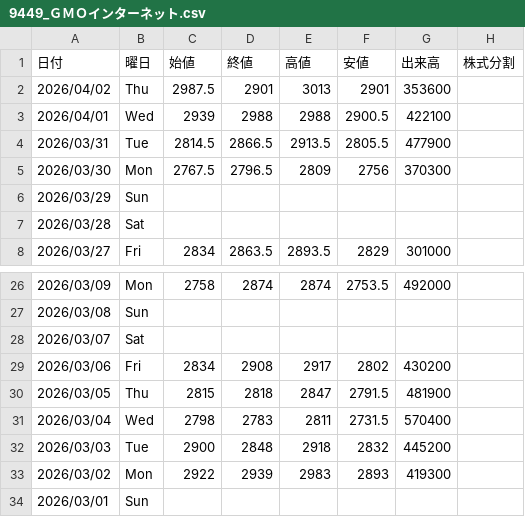
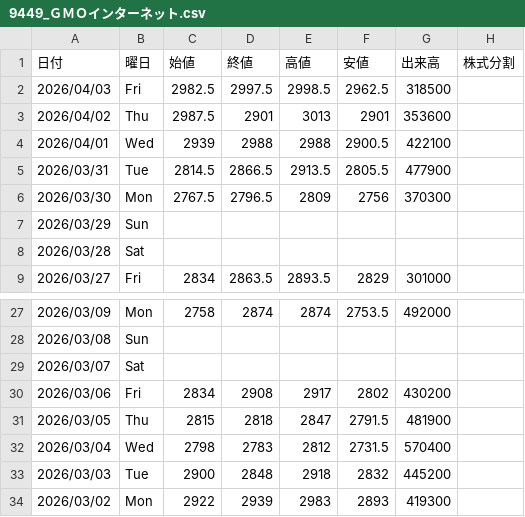
Before and after one commit to Yoshihiro-Okinaga/price-ride-viewer, a CSV file: stock-data/Stock/Sub/9449_ＧＭＯインターネット.csv, drawn as a sheet; only a part is shown, gaps mark what is left out; the shorter side is filled out with more unchanged rows.

```diff
--- a/stock-data/Stock/Sub/9449_ＧＭＯインターネット.csv
+++ b/stock-data/Stock/Sub/9449_ＧＭＯインターネット.csv
@@ -1,2 +1,3 @@
 日付,曜日,始値,終値,高値,安値,出来高,株式分割
+2026/04/03,Fri,2982.5,2997.5,2998.5,2962.5,318500
 2026/04/02,Thu,2987.5,2901,3013,2901,353600
@@ -30,3 +31,3 @@
 2026/03/05,Thu,2815,2818,2847,2791.5,481900
-2026/03/04,Wed,2798,2783,2811,2731.5,570400
+2026/03/04,Wed,2798,2783,2812,2731.5,570400
 2026/03/03,Tue,2900,2848,2918,2832,445200
```
Also changed, not shown: stock-data/FXCFD/Sub/PLATINUM_USD.csv, stock-data/Stock/Verification/9504_中国電力.csv, 52 other files.
